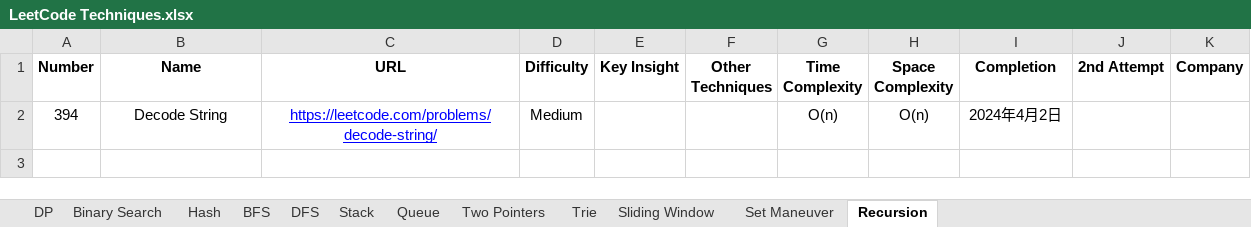
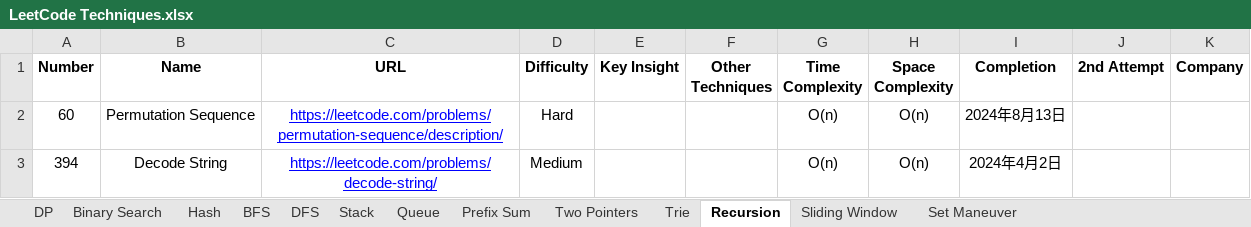
Before and after one commit to StarsExpress/LeetCode-Repository, an Excel workbook: LeetCode Techniques.xlsx, sheet Recursion, drawn as a sheet; values as stored, in another font and other column widths than the file's, no borders; conditional formats not drawn; the diff names each change by its address in the sheet, - before the commit and + after, or states it on an @@ line.

Commit message:
Completed several hard practices.

```diff
--- a/LeetCode Techniques.xlsx (sheet Recursion)
+++ b/LeetCode Techniques.xlsx (sheet Recursion)
+sheet tab: Prefix Sum
@@ sheet tab order changed: DP | Binary Search | Hash | BFS | DFS | Stack | Queue | Prefix Sum | Two Pointers | Trie | Recursion | Sliding Window | Set Maneuver @@
+row 2: 60 | Permutation Sequence | https://leetcode.com/problems/permutation-sequence/description/ | Hard |  |  | O(n) | O(n) | 2024年8月13日
```
Also changed, not shown: sheet Hash, sheet Sliding Window, sheet DP, sheet Queue, sheet DFS, 14 other files.
